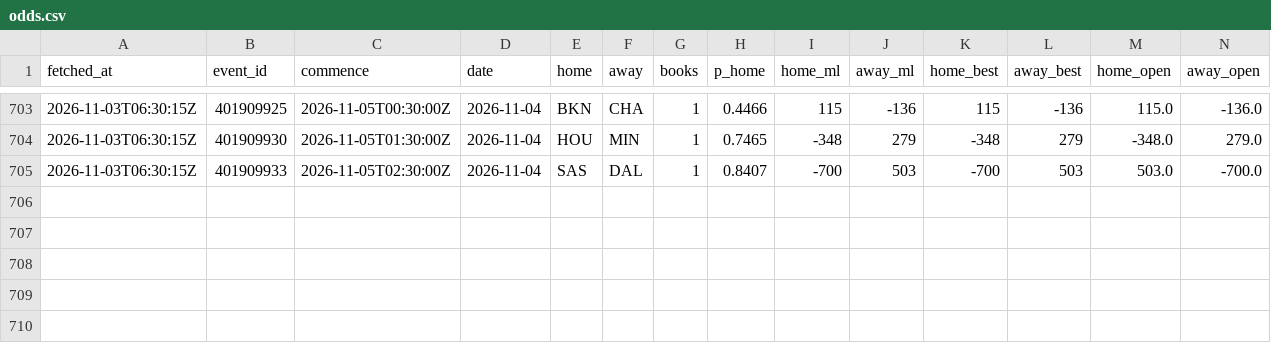
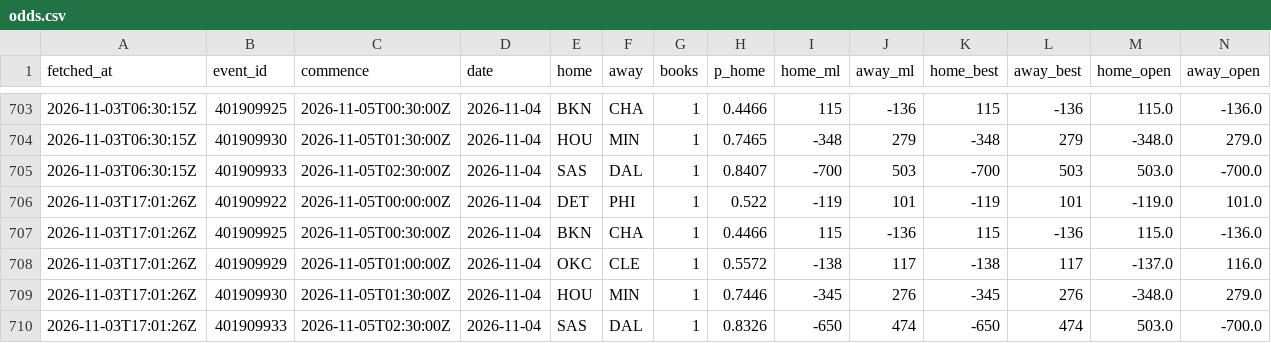
Before and after one commit to eseto9/NBA-Model, a CSV file: log/odds.csv, drawn as a sheet; only a part is shown, gaps mark what is left out; rows hold the shown columns only; the diff names each change by its address in the sheet, - before the commit and + after, or states it on an @@ line.

```diff
--- a/log/odds.csv
+++ b/log/odds.csv
+row 706: 2026-11-03T17:01:26Z | 401909922 | 2026-11-05T00:00:00Z | 2026-11-04 | DET | PHI | 1 | 0.522 | -119 | 101 | -119 | 101 | -119.0 | 101.0
+row 707: 2026-11-03T17:01:26Z | 401909925 | 2026-11-05T00:30:00Z | 2026-11-04 | BKN | CHA | 1 | 0.4466 | 115 | -136 | 115 | -136 | 115.0 | -136.0
+row 708: 2026-11-03T17:01:26Z | 401909929 | 2026-11-05T01:00:00Z | 2026-11-04 | OKC | CLE | 1 | 0.5572 | -138 | 117 | -138 | 117 | -137.0 | 116.0
+row 709: 2026-11-03T17:01:26Z | 401909930 | 2026-11-05T01:30:00Z | 2026-11-04 | HOU | MIN | 1 | 0.7446 | -345 | 276 | -345 | 276 | -348.0 | 279.0
+row 710: 2026-11-03T17:01:26Z | 401909933 | 2026-11-05T02:30:00Z | 2026-11-04 | SAS | DAL | 1 | 0.8326 | -650 | 474 | -650 | 474 | 503.0 | -700.0
```
Also changed, not shown: log/predictions.csv, log/rankings.csv, 22 other files.
